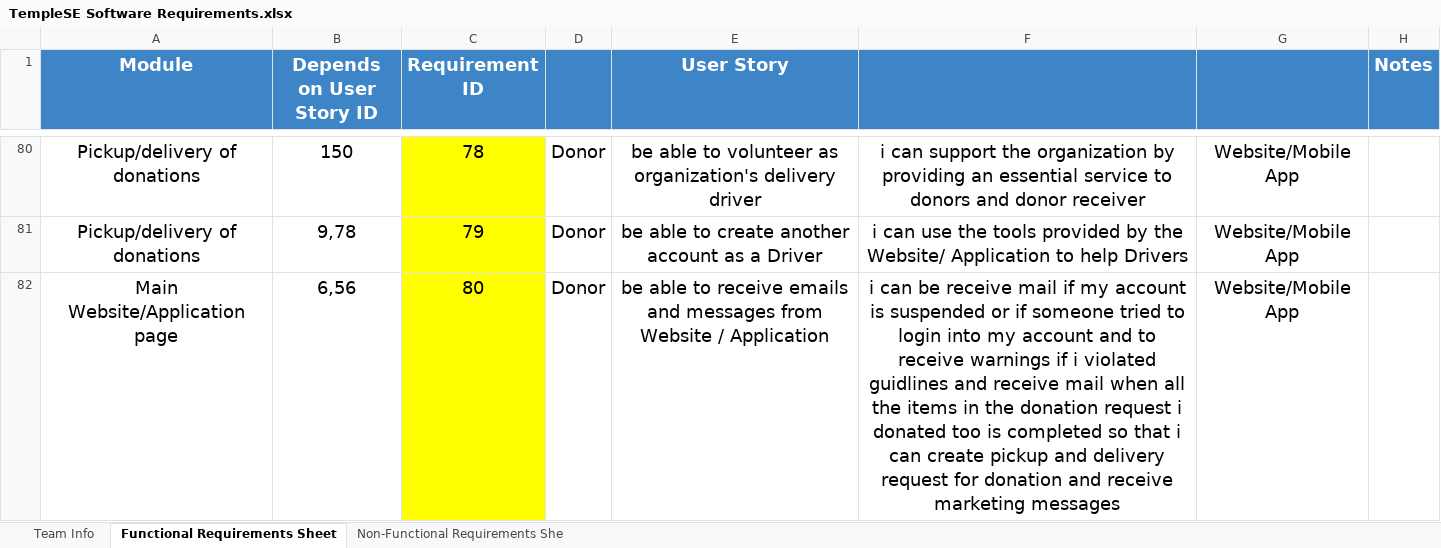
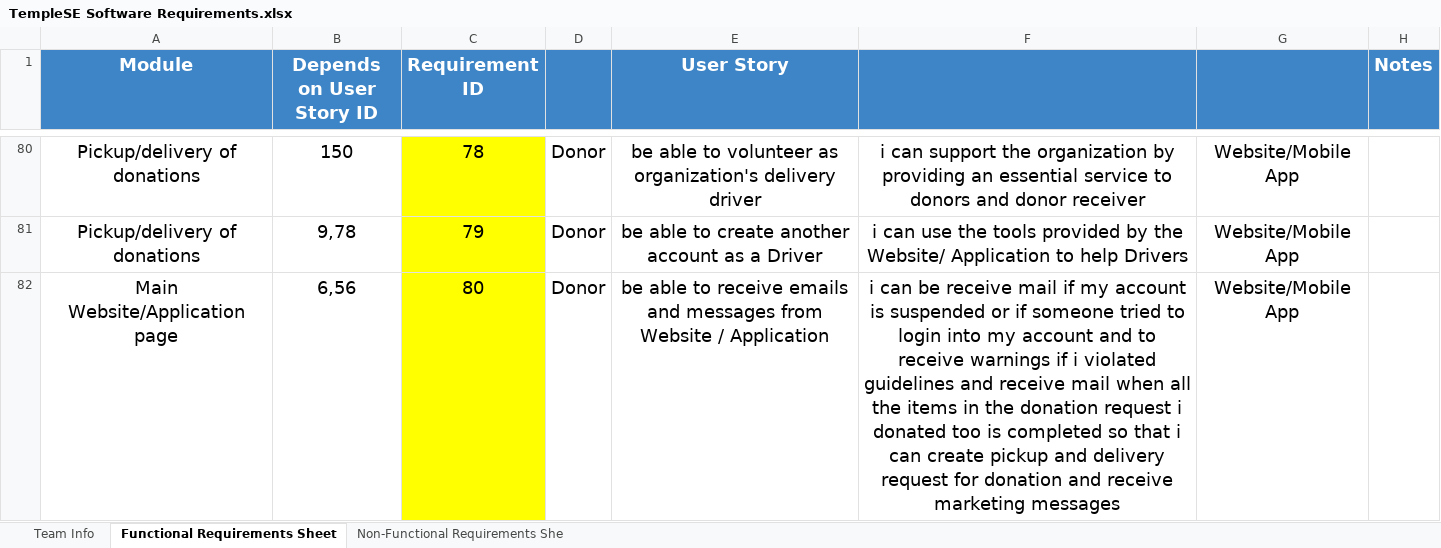
Before and after one commit to DottierDark/TempleSE, an Excel workbook: TempleSE Software Requirements.xlsx, sheet Functional Requirements Sheet, drawn as a sheet; only a part is shown, gaps mark what is left out; values as stored, in another font and other column widths than the file's, no borders; charts and pictures not drawn; the diff covers the shown part only; the diff names each change by its address in the sheet, - before the commit and + after, or states it on an @@ line.

```diff
--- a/TempleSE Software Requirements.xlsx (sheet Functional Requirements Sheet)
+++ b/TempleSE Software Requirements.xlsx (sheet Functional Requirements Sheet)
-F82: …i violated guidlines and receive…
+F82: …i violated guidelines and receive…
```
Also changed, not shown: 20 edited cells elsewhere in this sheet.
